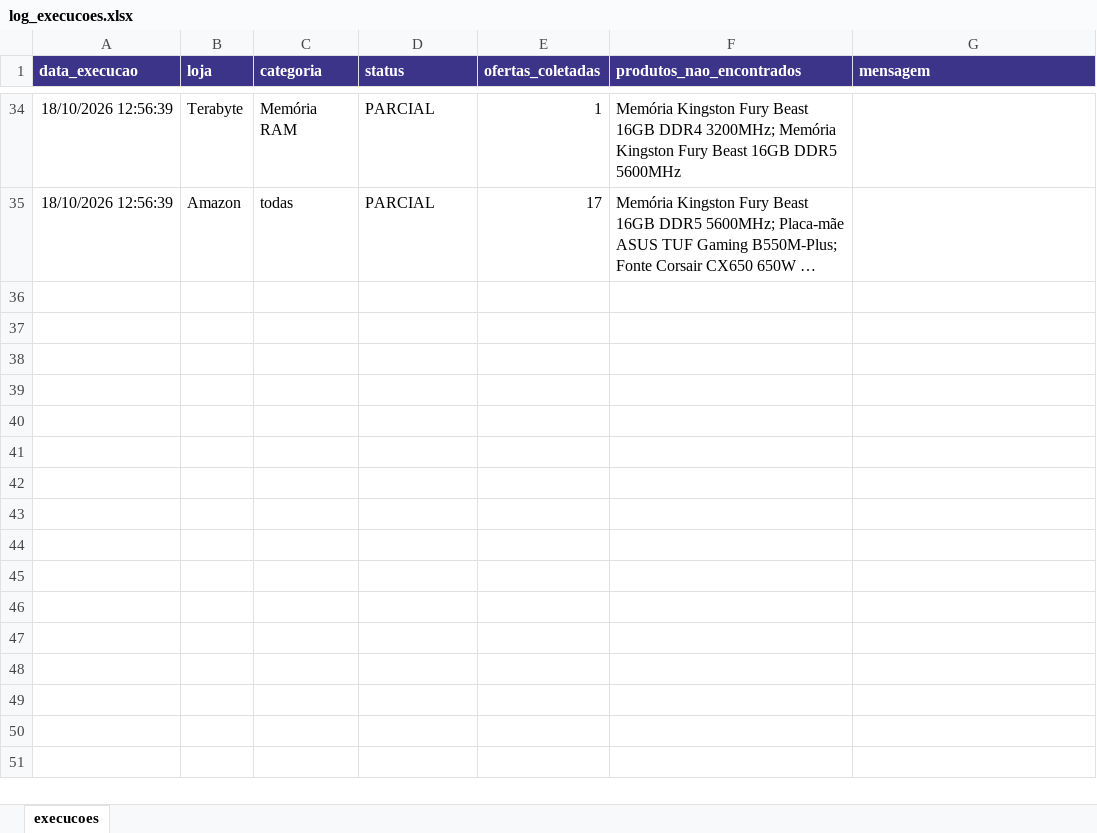
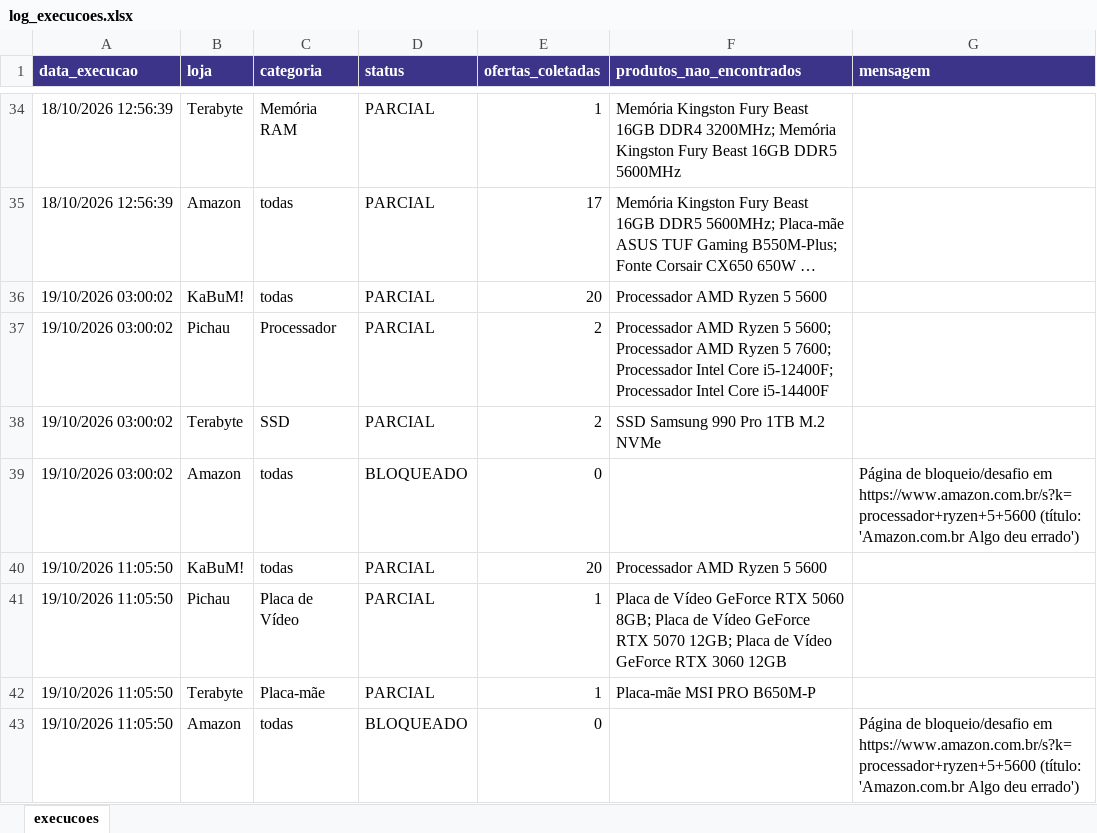
Before and after one commit to DiogoRoriz/WebScrapingTc, an Excel workbook: dados/log_execucoes.xlsx, sheet execucoes, drawn as a sheet; only a part is shown, gaps mark what is left out; long unchanged cells end in …; values as stored, in another font and other column widths than the file's, no borders; the diff names each change by its address in the sheet, - before the commit and + after, or states it on an @@ line.

```diff
--- a/dados/log_execucoes.xlsx (sheet execucoes)
+++ b/dados/log_execucoes.xlsx (sheet execucoes)
+row 36: 19/10/2026 03:00:02 | KaBuM! | todas | PARCIAL | 20 | Processador AMD Ryzen 5 5600
+row 37: 19/10/2026 03:00:02 | Pichau | Processador | PARCIAL | 2 | Processador AMD Ryzen 5 5600; Processador AMD Ryzen 5 7600; Processador Intel Core i5-12400F; Processador Intel Core i5-14400F
+row 38: 19/10/2026 03:00:02 | Terabyte | SSD | PARCIAL | 2 | SSD Samsung 990 Pro 1TB M.2 NVMe
+row 39: 19/10/2026 03:00:02 | Amazon | todas | BLOQUEADO | 0 |  | Página de bloqueio/desafio em https://www.amazon.com.br/s?k=processador+ryzen+5+5600 (título: 'Amazon.com.br Algo deu errado')
+row 40: 19/10/2026 11:05:50 | KaBuM! | todas | PARCIAL | 20 | Processador AMD Ryzen 5 5600
+row 41: 19/10/2026 11:05:50 | Pichau | Placa de Vídeo | PARCIAL | 1 | Placa de Vídeo GeForce RTX 5060 8GB; Placa de Vídeo GeForce RTX 5070 12GB; Placa de Vídeo GeForce RTX 3060 12GB
+row 42: 19/10/2026 11:05:50 | Terabyte | Placa-mãe | PARCIAL | 1 | Placa-mãe MSI PRO B650M-P
+row 43: 19/10/2026 11:05:50 | Amazon | todas | BLOQUEADO | 0 |  | Página de bloqueio/desafio em https://www.amazon.com.br/s?k=processador+ryzen+5+5600 (título: 'Amazon.com.br Algo deu errado')
```
Also changed, not shown: dados/banco_dados.xlsx, 5 other files.
